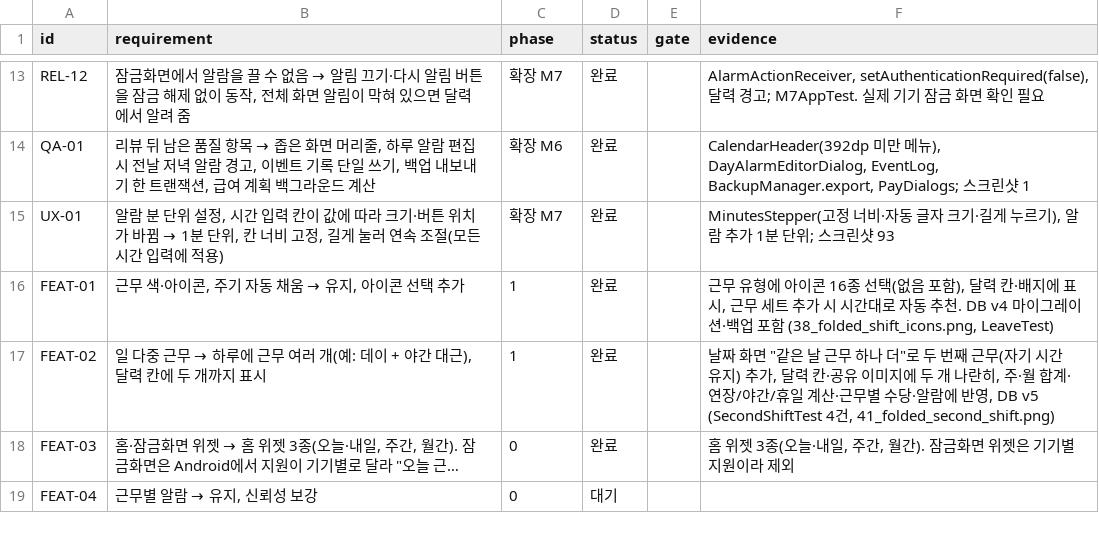
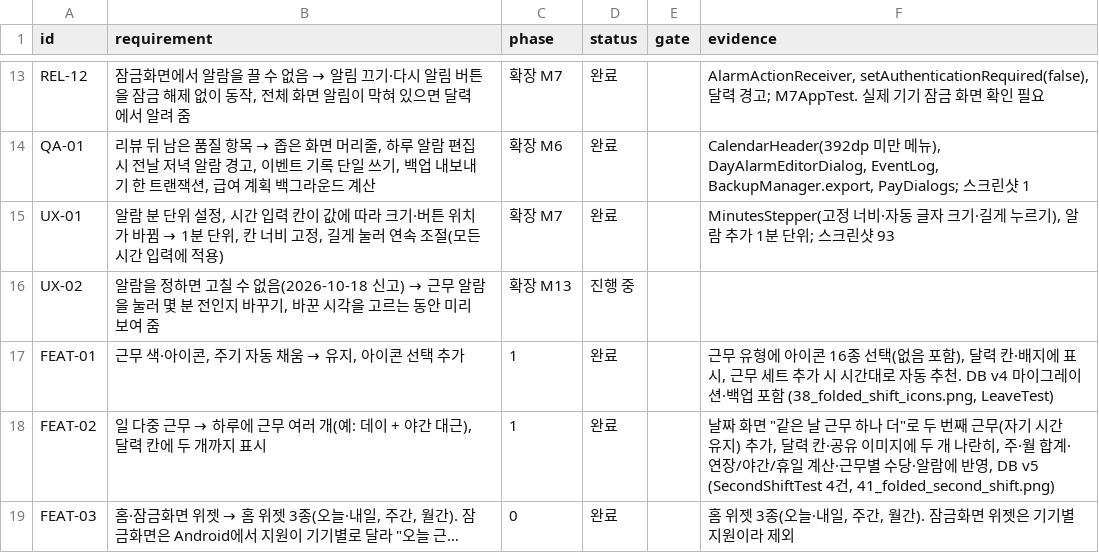
Before and after one commit to YWJMoney/-, a CSV file: shift-calendar-app/docs/tracker.csv, drawn as a sheet; only a part is shown, gaps mark what is left out; the shorter side is filled out with more unchanged rows; the diff names each change by its address in the sheet, - before the commit and + after, or states it on an @@ line.

```diff
--- a/shift-calendar-app/docs/tracker.csv
+++ b/shift-calendar-app/docs/tracker.csv
+row 16: UX-02 | 알람을 정하면 고칠 수 없음(2026-10-18 신고) → 근무 알람을 눌러 몇 분 전인지 바꾸기, 바꾼 시각을 고르는 동안 미리 보여 줌 | 확장 M13 | 진행 중
```
Also changed, not shown: 1 other file.
